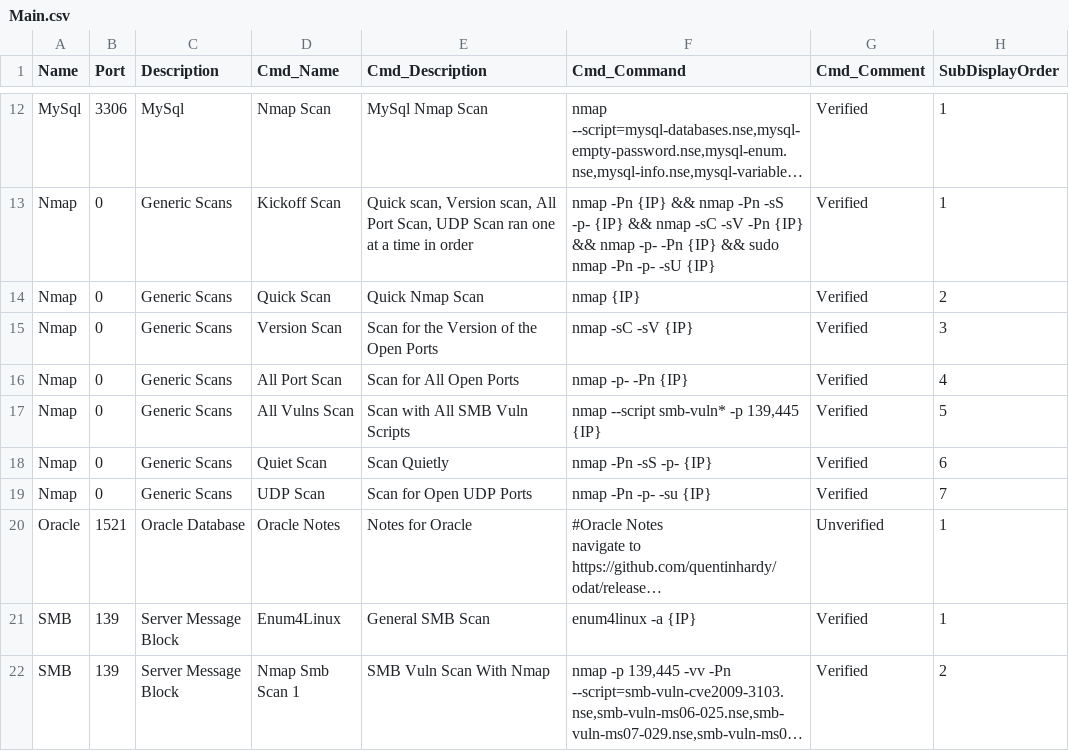
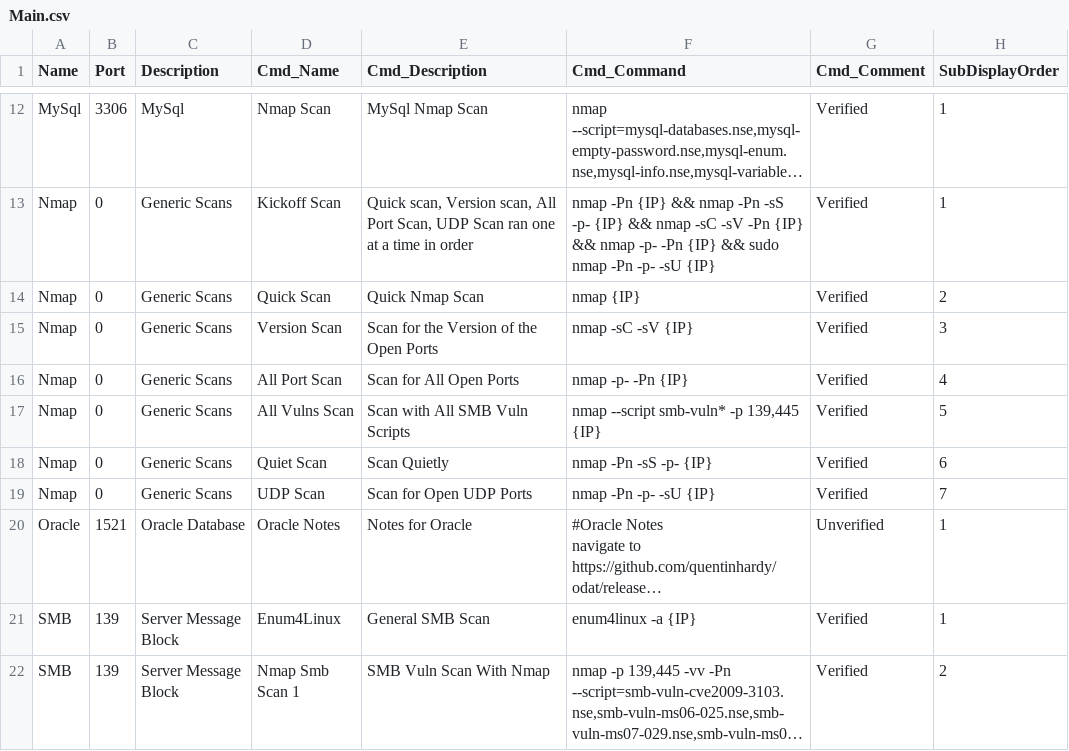
Before and after one commit to CoolHandSquid/TireFire, a CSV file: Main.csv, drawn as a sheet; only a part is shown, gaps mark what is left out; long unchanged cells end in …; the diff names each change by its address in the sheet, - before the commit and + after, or states it on an @@ line.

Commit message:
nmap UDP scan amended

```diff
--- a/Main.csv
+++ b/Main.csv
-F19 (Cmd_Command): nmap -Pn -p- -su {IP}
+F19 (Cmd_Command): nmap -Pn -p- -sU {IP}
```
